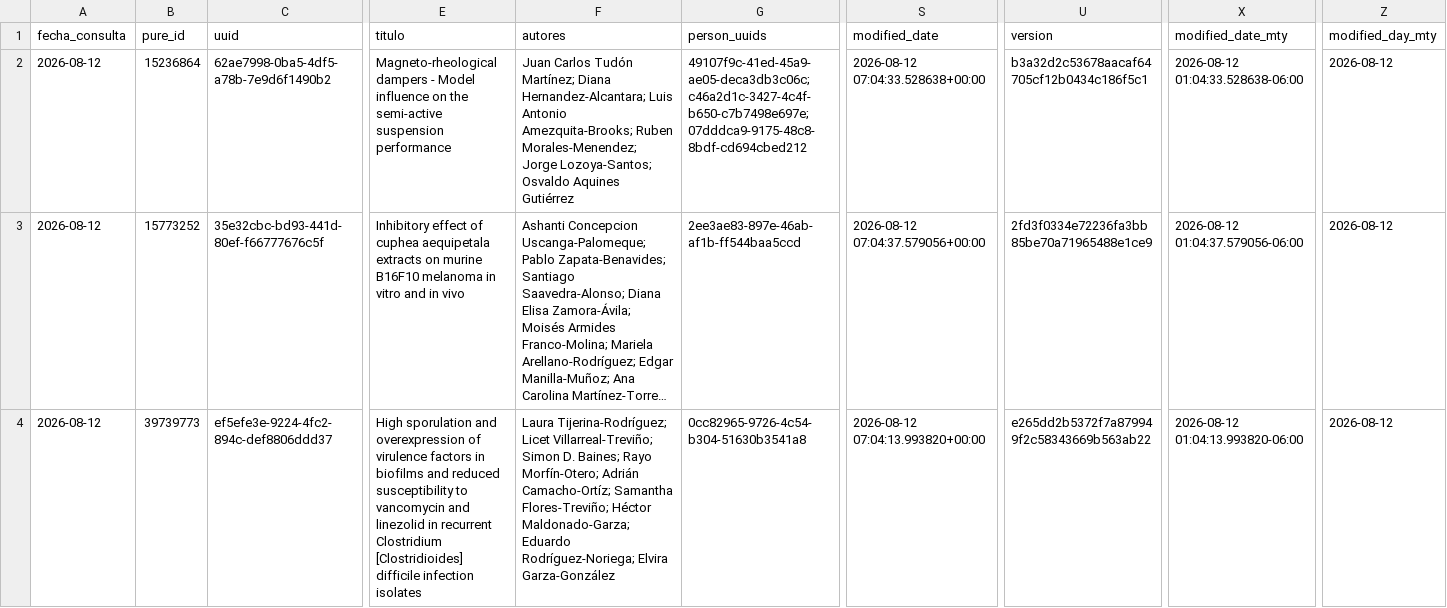
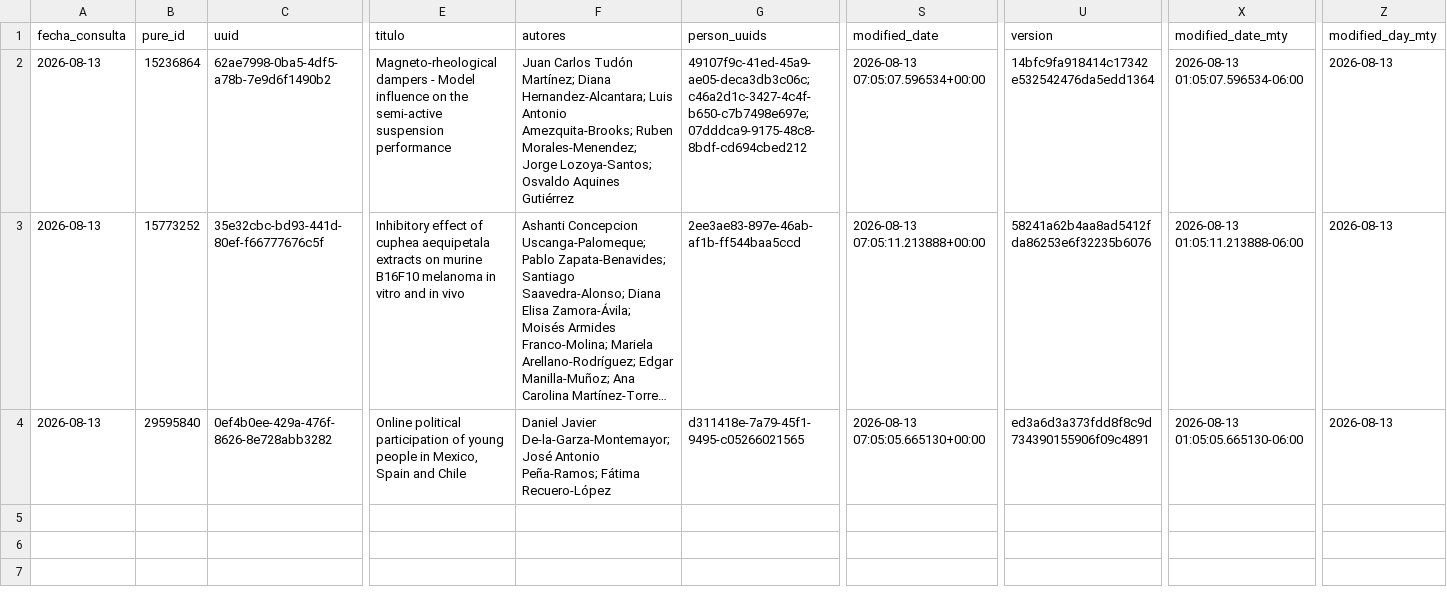
Before and after one commit to victorinox93/pure_daily, a CSV file: data/pure_modificados_hoy_con_autores.csv, drawn as a sheet; only a part is shown, gaps mark what is left out; long unchanged cells end in …; the diff covers the shown part only; the diff names each change by its address in the sheet, - before the commit and + after, or states it on an @@ line.

```diff
--- a/data/pure_modificados_hoy_con_autores.csv
+++ b/data/pure_modificados_hoy_con_autores.csv
-A2:A4 (fecha_consulta): 2026-08-12
+A2:A4 (fecha_consulta): 2026-08-13
-S2 (modified_date): 2026-08-12 07:04:33.528638+00:00
+S2 (modified_date): 2026-08-13 07:05:07.596534+00:00
-U2 (version): b3a32d2c53678aacaf64705cf12b0434c186f5c1
+U2 (version): 14bfc9fa918414c17342e532542476da5edd1364
-X2 (modified_date_mty): 2026-08-12 01:04:33.528638-06:00
+X2 (modified_date_mty): 2026-08-13 01:05:07.596534-06:00
-Z2:Z4 (modified_day_mty): 2026-08-12
+Z2:Z4 (modified_day_mty): 2026-08-13
-S3 (modified_date): 2026-08-12 07:04:37.579056+00:00
+S3 (modified_date): 2026-08-13 07:05:11.213888+00:00
-U3 (version): 2fd3f0334e72236fa3bb85be70a71965488e1ce9
+U3 (version): 58241a62b4aa8ad5412fda86253e6f32235b6076
-X3 (modified_date_mty): 2026-08-12 01:04:37.579056-06:00
+X3 (modified_date_mty): 2026-08-13 01:05:11.213888-06:00
-B4 (pure_id): 39739773
+B4 (pure_id): 29595840
-C4 (uuid): ef5efe3e-9224-4fc2-894c-def8806ddd37
+C4 (uuid): 0ef4b0ee-429a-476f-8626-8e728abb3282
-E4 (titulo): High sporulation and overexpression of virulence factors in biofilms and reduced susceptibility to vancomycin and linezolid in recurrent Clostridium [Clostridioides] difficile infection isolates
+E4 (titulo): Online political participation of young people in Mexico, Spain and Chile
-F4 (autores): Laura Tijerina-Rodríguez; Licet Villarreal-Treviño; Simon D. Baines; Rayo Morfín-Otero; Adrián Camacho-Ortíz; Samantha Flores-Treviño; Héctor Maldonado-Garza; Eduardo Rodríguez-Noriega; Elvira Garza-González
+F4 (autores): Daniel Javier De-la-Garza-Montemayor; José Antonio Peña-Ramos; Fátima Recuero-López
-G4 (person_uuids): 0cc82965-9726-4c54-b304-51630b3541a8
+G4 (person_uuids): d311418e-7a79-45f1-9495-c05266021565
-S4 (modified_date): 2026-08-12 07:04:13.993820+00:00
+S4 (modified_date): 2026-08-13 07:05:05.665130+00:00
-U4 (version): e265dd2b5372f7a879949f2c58343669b563ab22
+U4 (version): ed3a6d3a373fdd8f8c9d734390155906f09c4891
-X4 (modified_date_mty): 2026-08-12 01:04:13.993820-06:00
+X4 (modified_date_mty): 2026-08-13 01:05:05.665130-06:00
```
Also changed, not shown: 8 edited cells elsewhere in this file, data/pure_resumen_diario.csv, 1 other file.
